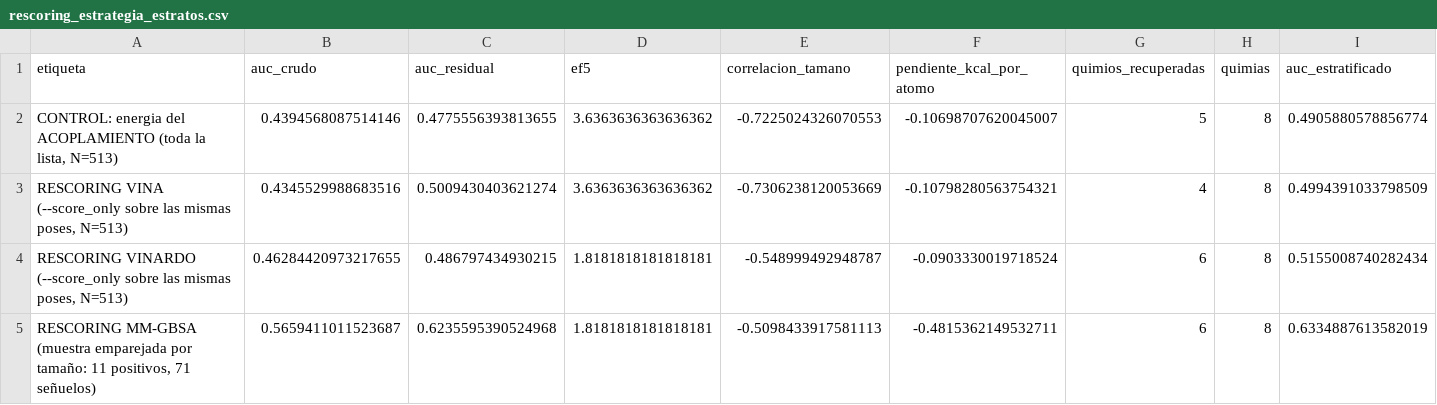
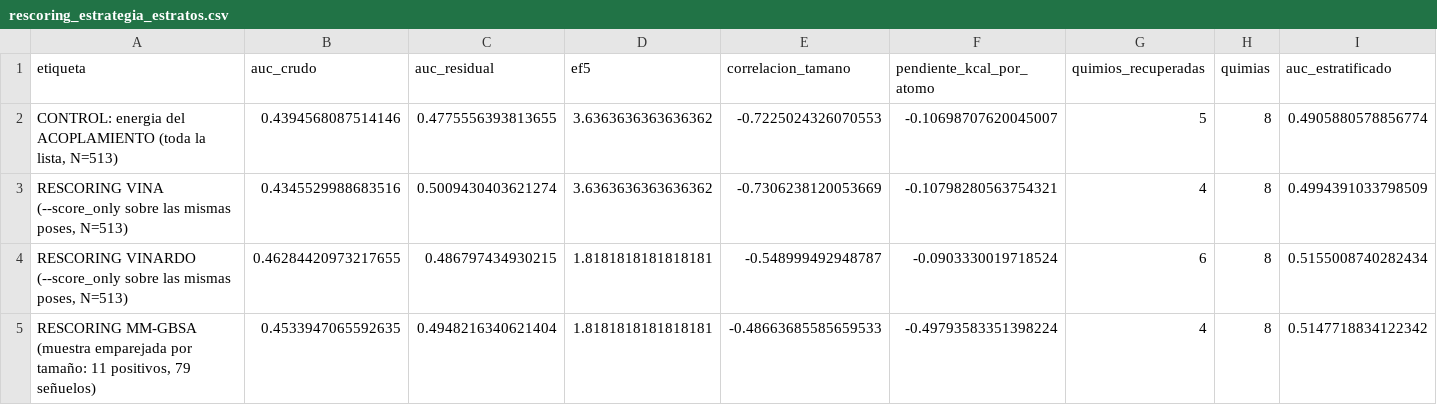
Before and after one commit to fredy30-Rojas/masive-als, a CSV file: analysis/rescoring_estrategia_estratos.csv, drawn as a sheet; only a part is shown; removed rows and columns are numbered as before the commit, all else as after; rows hold the shown columns only; the diff names each change by its address in the sheet, - before the commit and + after, or states it on an @@ line.

```diff
--- a/analysis/rescoring_estrategia_estratos.csv
+++ b/analysis/rescoring_estrategia_estratos.csv
-row 5: RESCORING MM-GBSA (muestra emparejada por tamaño: 11 positivos, 71 señuelos) | 0.5659411011523687 | 0.6235595390524968 | 1.8181818181818181 | -0.5098433917581113 | -0.4815362149532711 | 6 | 8 | 0.6334887613582019
+row 5: RESCORING MM-GBSA (muestra emparejada por tamaño: 11 positivos, 79 señuelos) | 0.4533947065592635 | 0.4948216340621404 | 1.8181818181818181 | -0.48663685585659533 | -0.49793583351398224 | 4 | 8 | 0.5147718834122342
```
Also changed, not shown: analysis/mmgbsa_estratos/resultado_oracle.csv, analysis/rescoring_estrategia_estratos_muestra.csv, 2 other files.
